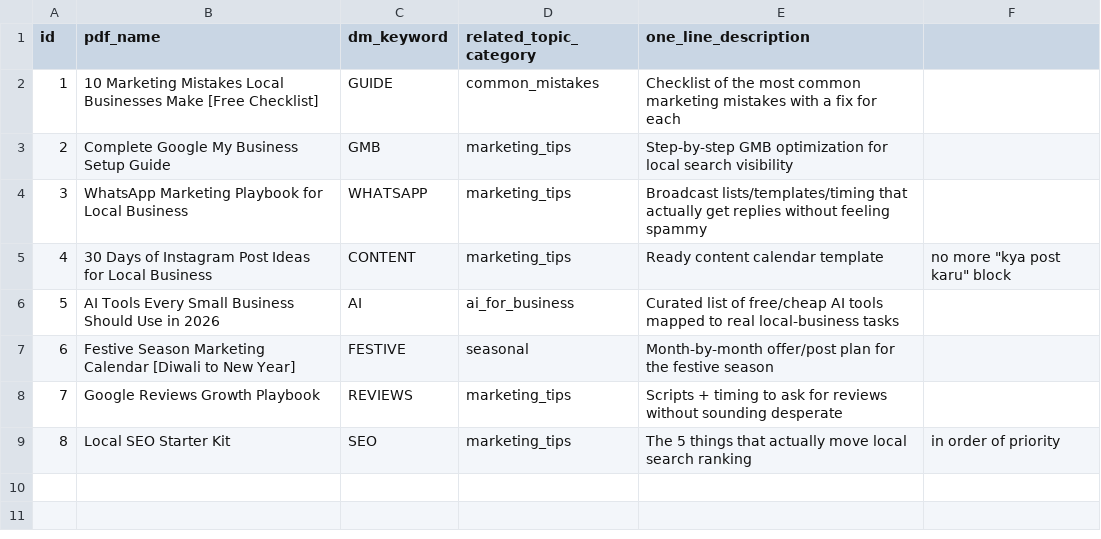
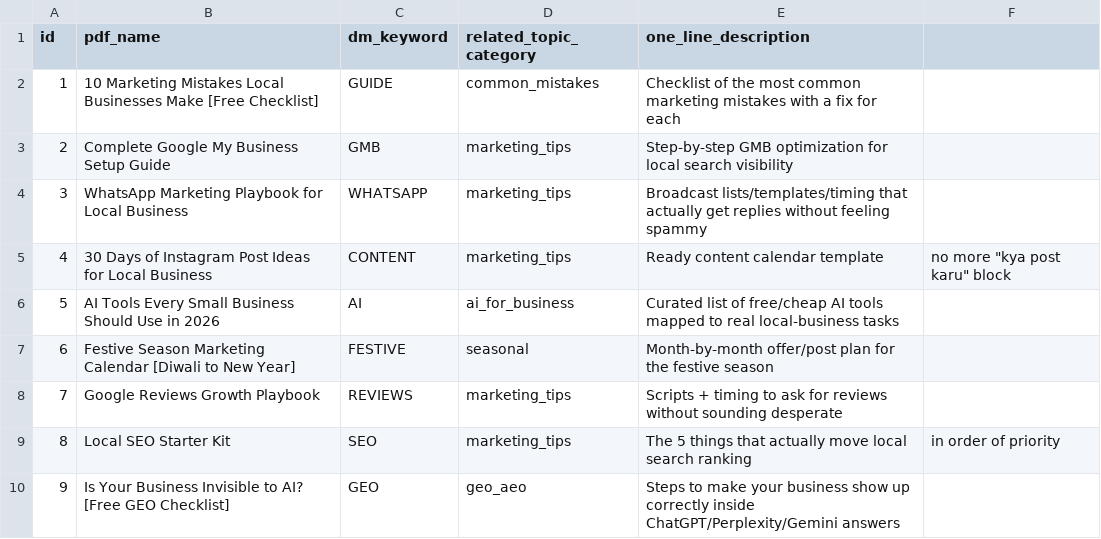
Before and after one commit to ismailshaikh/ismailshaikh, a CSV file: ELYNE/lead_magnets.csv, drawn as a sheet; the diff names each change by its address in the sheet, - before the commit and + after, or states it on an @@ line.

```diff
--- a/ELYNE/lead_magnets.csv
+++ b/ELYNE/lead_magnets.csv
+row 10: 9 | Is Your Business Invisible to AI? [Free GEO Checklist] | GEO | geo_aeo | Steps to make your business show up correctly inside ChatGPT/Perplexity/Gemini answers
```
Also changed, not shown: ELYNE/content_calendar_10day.csv, ELYNE/topics.csv, 1 other file.
